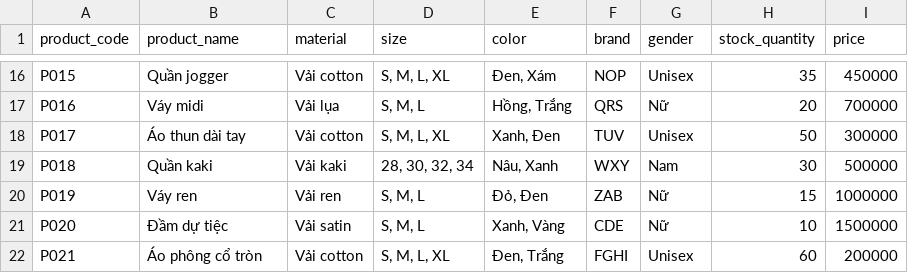
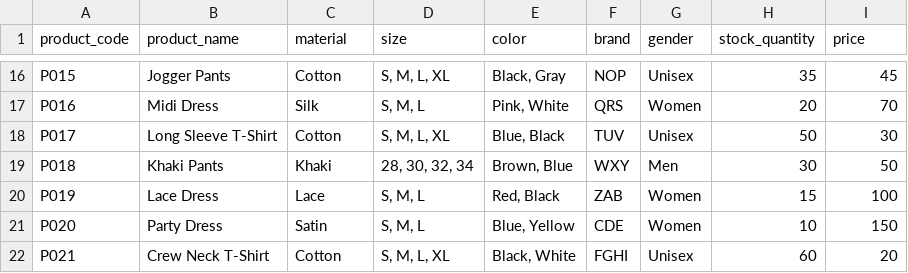
Before and after one commit to Aditya7808/Agent-Forge, a CSV file: ShoppingGPT-main/ShoppingGPT-main/data/products.csv, drawn as a sheet; only a part is shown, gaps mark what is left out; the diff covers the shown part only; the diff names each change by its address in the sheet, - before the commit and + after, or states it on an @@ line.

Commit message:
feat: Update product catalog with English translations and new items

```diff
--- a/ShoppingGPT-main/ShoppingGPT-main/data/products.csv
+++ b/ShoppingGPT-main/ShoppingGPT-main/data/products.csv
-B16 (product_name): Quần jogger
+B16 (product_name): Jogger Pants
-C16 (material): Vải cotton
+C16 (material): Cotton
-E16 (color): Đen, Xám
+E16 (color): Black, Gray
-I16 (price): 450000
+I16 (price): 45
-B17 (product_name): Váy midi
+B17 (product_name): Midi Dress
-C17 (material): Vải lụa
+C17 (material): Silk
-E17 (color): Hồng, Trắng
+E17 (color): Pink, White
-G17 (gender): Nữ
+G17 (gender): Women
-I17 (price): 700000
+I17 (price): 70
-B18 (product_name): Áo thun dài tay
+B18 (product_name): Long Sleeve T-Shirt
-C18 (material): Vải cotton
+C18 (material): Cotton
-E18 (color): Xanh, Đen
+E18 (color): Blue, Black
-I18 (price): 300000
+I18 (price): 30
-B19 (product_name): Quần kaki
+B19 (product_name): Khaki Pants
-C19 (material): Vải kaki
+C19 (material): Khaki
-E19 (color): Nâu, Xanh
+E19 (color): Brown, Blue
-G19 (gender): Nam
+G19 (gender): Men
-I19 (price): 500000
+I19 (price): 50
-B20 (product_name): Váy ren
+B20 (product_name): Lace Dress
-C20 (material): Vải ren
+C20 (material): Lace
-E20 (color): Đỏ, Đen
+E20 (color): Red, Black
-G20:G21 (gender): Nữ
+G20:G21 (gender): Women
-I20 (price): 1000000
+I20 (price): 100
-B21 (product_name): Đầm dự tiệc
+B21 (product_name): Party Dress
-C21 (material): Vải satin
+C21 (material): Satin
-E21 (color): Xanh, Vàng
+E21 (color): Blue, Yellow
-I21 (price): 1500000
+I21 (price): 150
-B22 (product_name): Áo phông cổ tròn
+B22 (product_name): Crew Neck T-Shirt
-C22 (material): Vải cotton
+C22 (material): Cotton
-E22 (color): Đen, Trắng
+E22 (color): Black, White
-I22 (price): 200000
+I22 (price): 20
```
Also changed, not shown: 108 edited cells elsewhere in this file, 2 other files.
